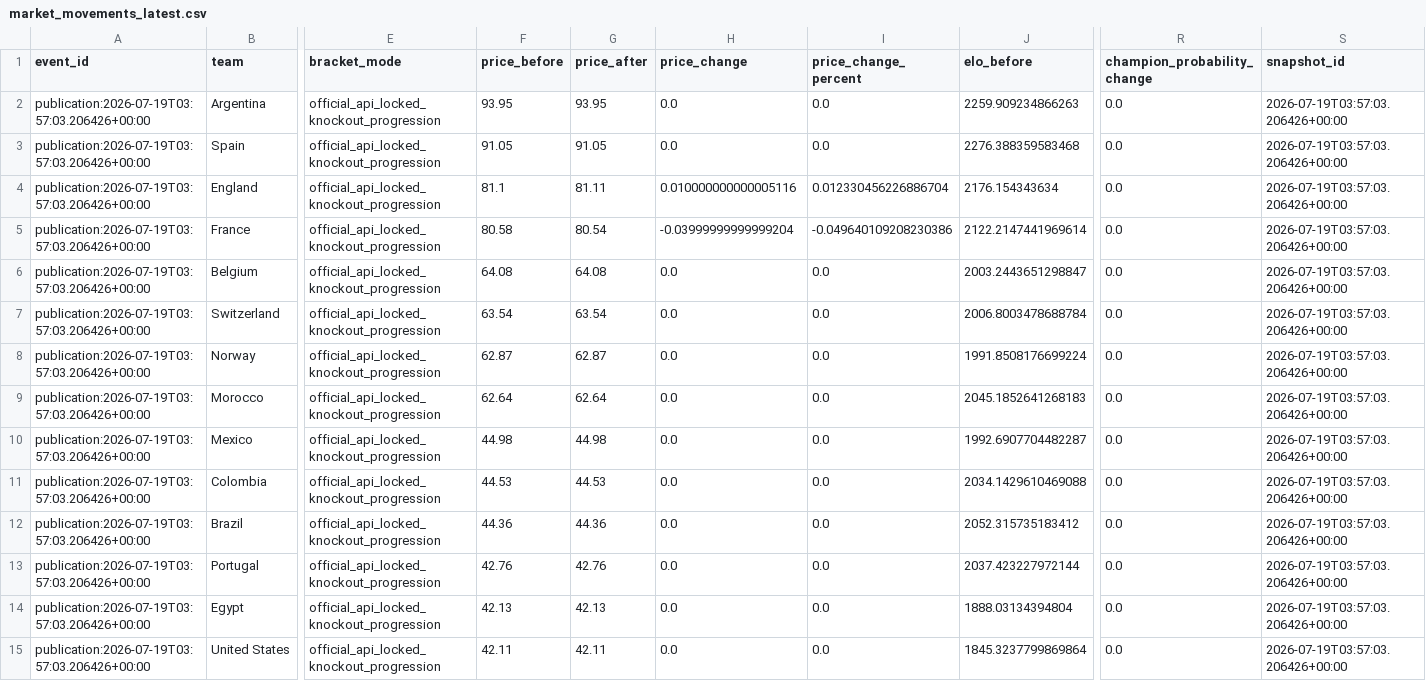
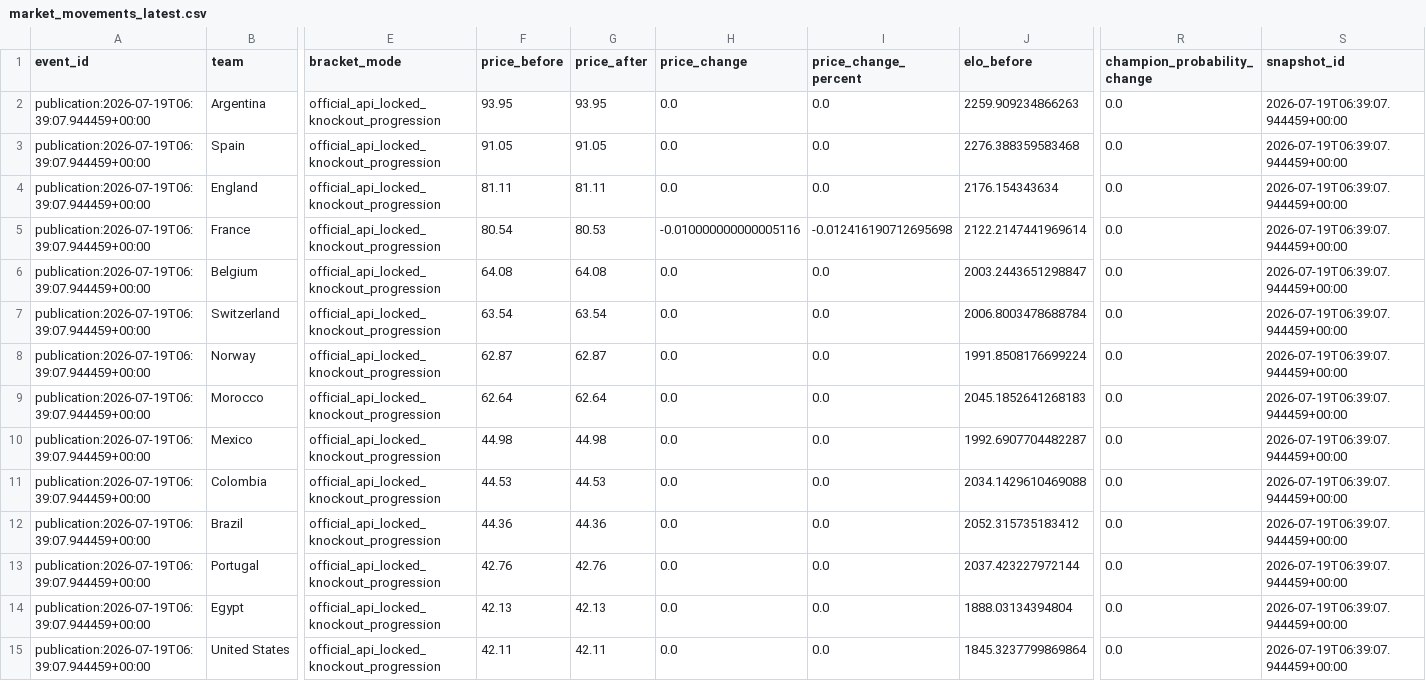
Before and after one commit to hayalows/cupmarket-2026, a CSV file: data/market_movements_latest.csv, drawn as a sheet; only a part is shown, gaps mark what is left out; the diff covers the shown part only; the diff names each change by its address in the sheet, - before the commit and + after, or states it on an @@ line.

```diff
--- a/data/market_movements_latest.csv
+++ b/data/market_movements_latest.csv
-A2:A15 (event_id): publication:2026-07-19T03:57:03.206426+00:00
+A2:A15 (event_id): publication:2026-07-19T06:39:07.944459+00:00
-S2:S15 (snapshot_id): 2026-07-19T03:57:03.206426+00:00
+S2:S15 (snapshot_id): 2026-07-19T06:39:07.944459+00:00
-F4 (price_before): 81.1
+F4 (price_before): 81.11
-H4 (price_change): 0.010000000000005116
+H4 (price_change): 0.0
-I4 (price_change_percent): 0.012330456226886704
+I4 (price_change_percent): 0.0
-F5 (price_before): 80.58
+F5 (price_before): 80.54
-G5 (price_after): 80.54
+G5 (price_after): 80.53
-H5 (price_change): -0.03999999999999204
+H5 (price_change): -0.010000000000005116
-I5 (price_change_percent): -0.049640109208230386
+I5 (price_change_percent): -0.012416190712695698
```
Also changed, not shown: 68 edited cells elsewhere in this file, data/round_32_opponent_probabilities_latest.csv, data/round_32_path_status_latest.csv, 13 other files.
